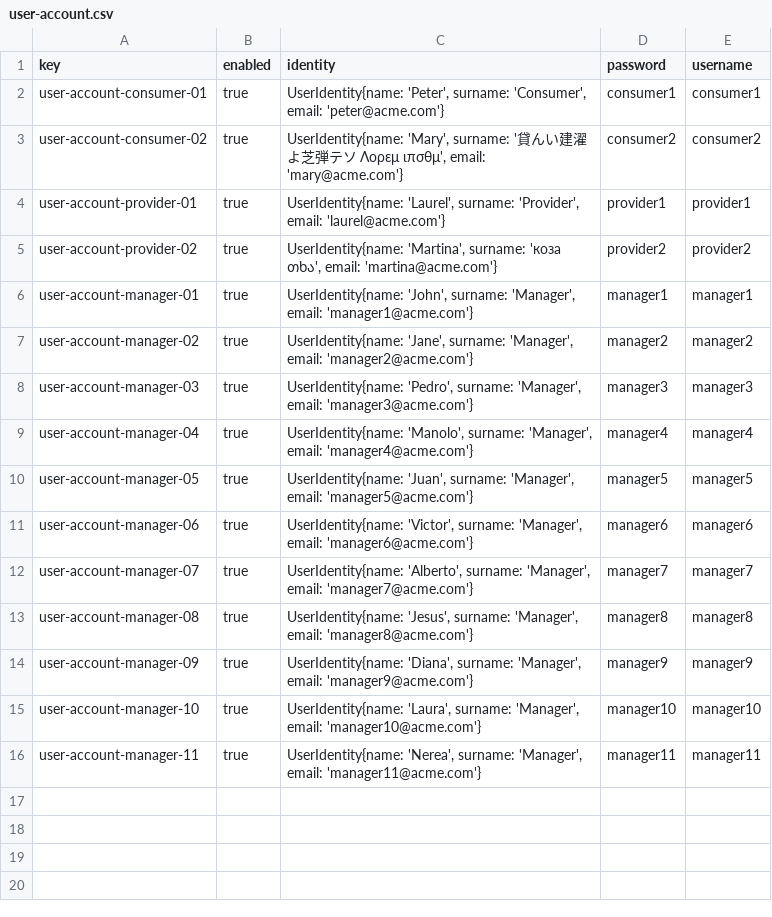
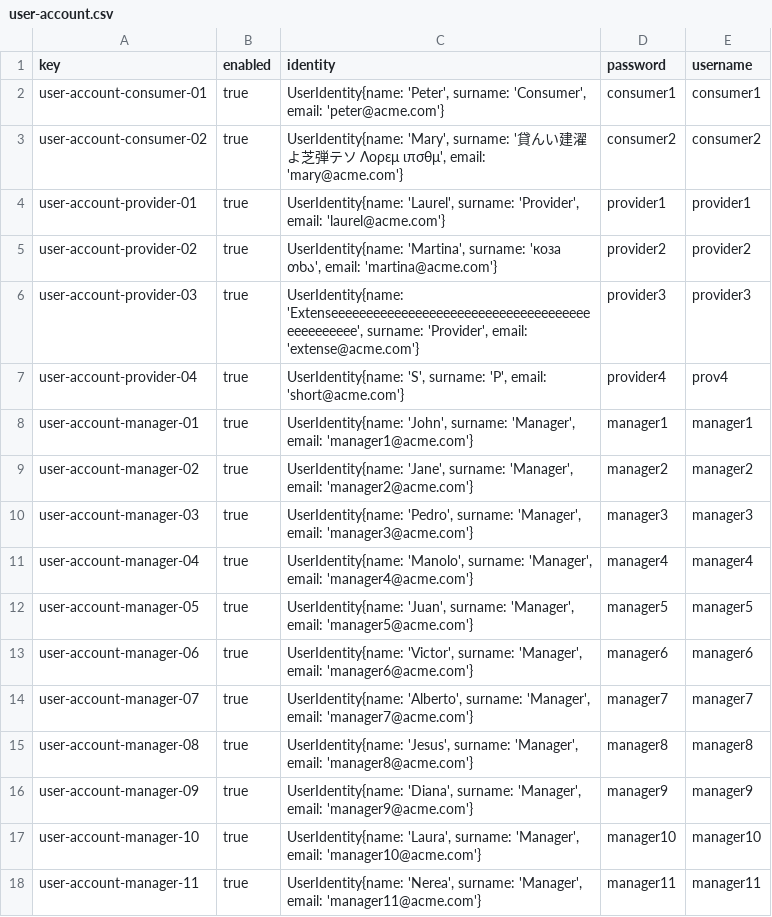
Before and after one commit to vicgrabru/Acme-SF-D02, a CSV file: src/main/webapp/WEB-INF/resources/sample-data/user-account.csv, drawn as a sheet; the diff names each change by its address in the sheet, - before the commit and + after, or states it on an @@ line.

```diff
--- a/src/main/webapp/WEB-INF/resources/sample-data/user-account.csv
+++ b/src/main/webapp/WEB-INF/resources/sample-data/user-account.csv
+row 6: user-account-provider-03 | true | UserIdentity{name: 'Extenseeeeeeeeeeeeeeeeeeeeeeeeeeeeeeeeeeeeeeeeeeeeeee', surname: 'Provider', email: 'extense@acme.com'} | provider3 | provider3
+row 7: user-account-provider-04 | true | UserIdentity{name: 'S', surname: 'P', email: 'short@acme.com'} | provider4 | prov4
```
Also changed, not shown: src/main/webapp/WEB-INF/resources/sample-data/notice.csv.
